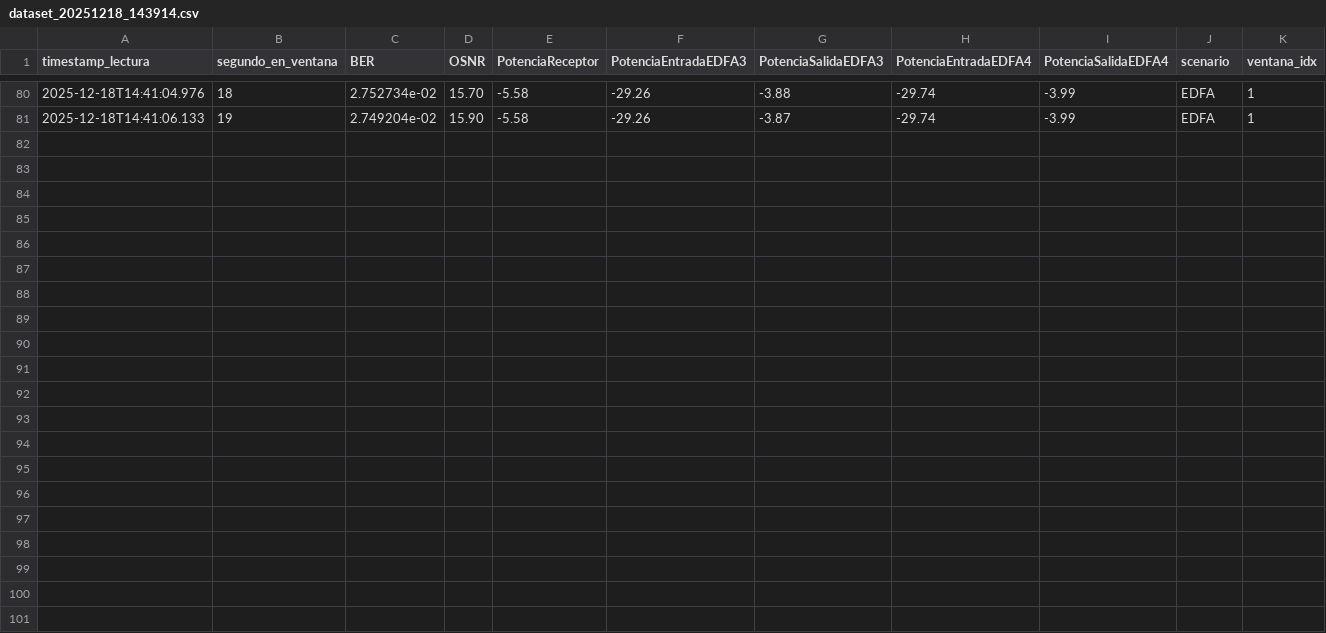
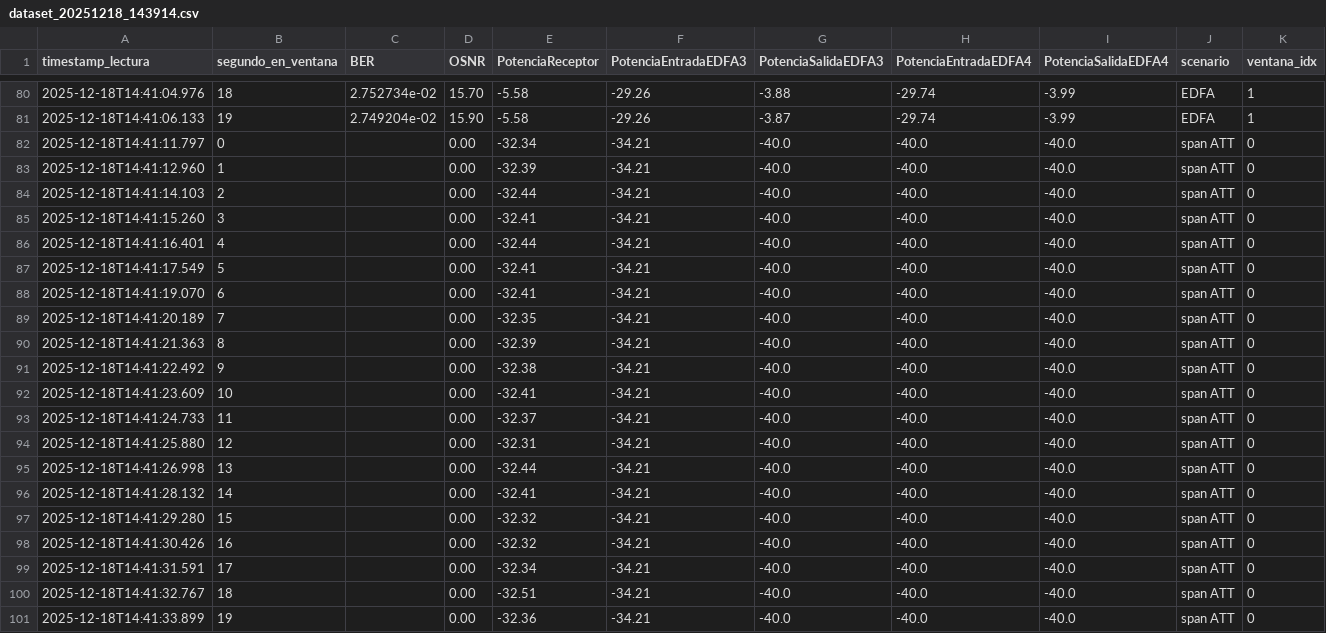
Before and after one commit to TheNoisyBoeh/Datasets-Lab-Optoelectronica-UDEC, a CSV file: Mediciones_PUCV_UdeC/dataset_20251218_143914.csv, drawn as a sheet; only a part is shown, gaps mark what is left out.

Commit message:
Datos span ATT Ventana 2

```diff
--- a/Mediciones_PUCV_UdeC/dataset_20251218_143914.csv
+++ b/Mediciones_PUCV_UdeC/dataset_20251218_143914.csv
@@ -81 +81,21 @@ timestamp_lectura,segundo_en_ventana,BER,OSNR,PotenciaReceptor,PotenciaEntradaED
 2025-12-18T14:41:06.133,19,2.749204e-02,15.90,-5.58,-29.26,-3.87,-29.74,-3.99,EDFA,1
+2025-12-18T14:41:11.797,0,,0.00,-32.34,-34.21,-40.0,-40.0,-40.0,span ATT,0
+2025-12-18T14:41:12.960,1,,0.00,-32.39,-34.21,-40.0,-40.0,-40.0,span ATT,0
+2025-12-18T14:41:14.103,2,,0.00,-32.44,-34.21,-40.0,-40.0,-40.0,span ATT,0
+2025-12-18T14:41:15.260,3,,0.00,-32.41,-34.21,-40.0,-40.0,-40.0,span ATT,0
+2025-12-18T14:41:16.401,4,,0.00,-32.44,-34.21,-40.0,-40.0,-40.0,span ATT,0
+2025-12-18T14:41:17.549,5,,0.00,-32.41,-34.21,-40.0,-40.0,-40.0,span ATT,0
+2025-12-18T14:41:19.070,6,,0.00,-32.41,-34.21,-40.0,-40.0,-40.0,span ATT,0
+2025-12-18T14:41:20.189,7,,0.00,-32.35,-34.21,-40.0,-40.0,-40.0,span ATT,0
+2025-12-18T14:41:21.363,8,,0.00,-32.39,-34.21,-40.0,-40.0,-40.0,span ATT,0
+2025-12-18T14:41:22.492,9,,0.00,-32.38,-34.21,-40.0,-40.0,-40.0,span ATT,0
+2025-12-18T14:41:23.609,10,,0.00,-32.41,-34.21,-40.0,-40.0,-40.0,span ATT,0
+2025-12-18T14:41:24.733,11,,0.00,-32.37,-34.21,-40.0,-40.0,-40.0,span ATT,0
+2025-12-18T14:41:25.880,12,,0.00,-32.31,-34.21,-40.0,-40.0,-40.0,span ATT,0
+2025-12-18T14:41:26.998,13,,0.00,-32.44,-34.21,-40.0,-40.0,-40.0,span ATT,0
+2025-12-18T14:41:28.132,14,,0.00,-32.41,-34.21,-40.0,-40.0,-40.0,span ATT,0
+2025-12-18T14:41:29.280,15,,0.00,-32.32,-34.21,-40.0,-40.0,-40.0,span ATT,0
+2025-12-18T14:41:30.426,16,,0.00,-32.32,-34.21,-40.0,-40.0,-40.0,span ATT,0
+2025-12-18T14:41:31.591,17,,0.00,-32.34,-34.21,-40.0,-40.0,-40.0,span ATT,0
+2025-12-18T14:41:32.767,18,,0.00,-32.51,-34.21,-40.0,-40.0,-40.0,span ATT,0
+2025-12-18T14:41:33.899,19,,0.00,-32.36,-34.21,-40.0,-40.0,-40.0,span ATT,0
```
